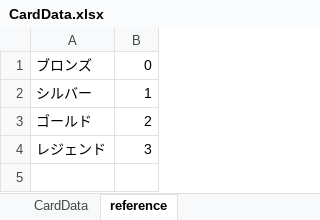
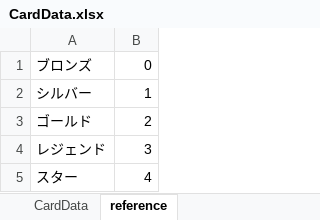
Before and after one commit to zundamoon/Droad, an Excel workbook: Assets/Resources/MasterData/CardData.xlsx, sheet reference, drawn as a sheet; values as stored, in another font and other column widths than the file's, no borders; the diff names each change by its address in the sheet, - before the commit and + after, or states it on an @@ line.

```diff
--- a/Assets/Resources/MasterData/CardData.xlsx (sheet reference)
+++ b/Assets/Resources/MasterData/CardData.xlsx (sheet reference)
+row 5: スター | 4
```
Also changed, not shown: sheet CardData, Assets/Resources/MasterData/EventData.xlsx, 13 other files.
